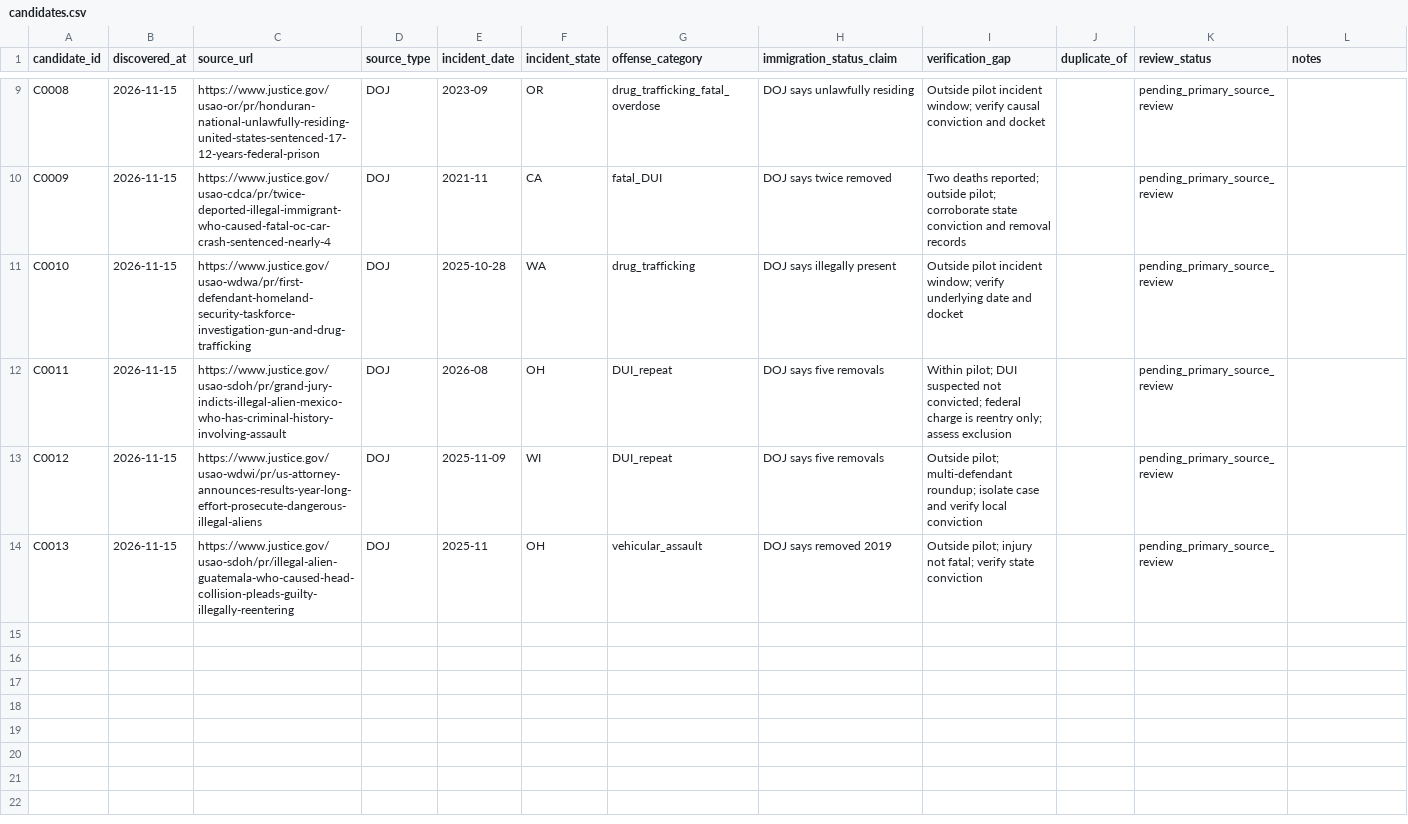
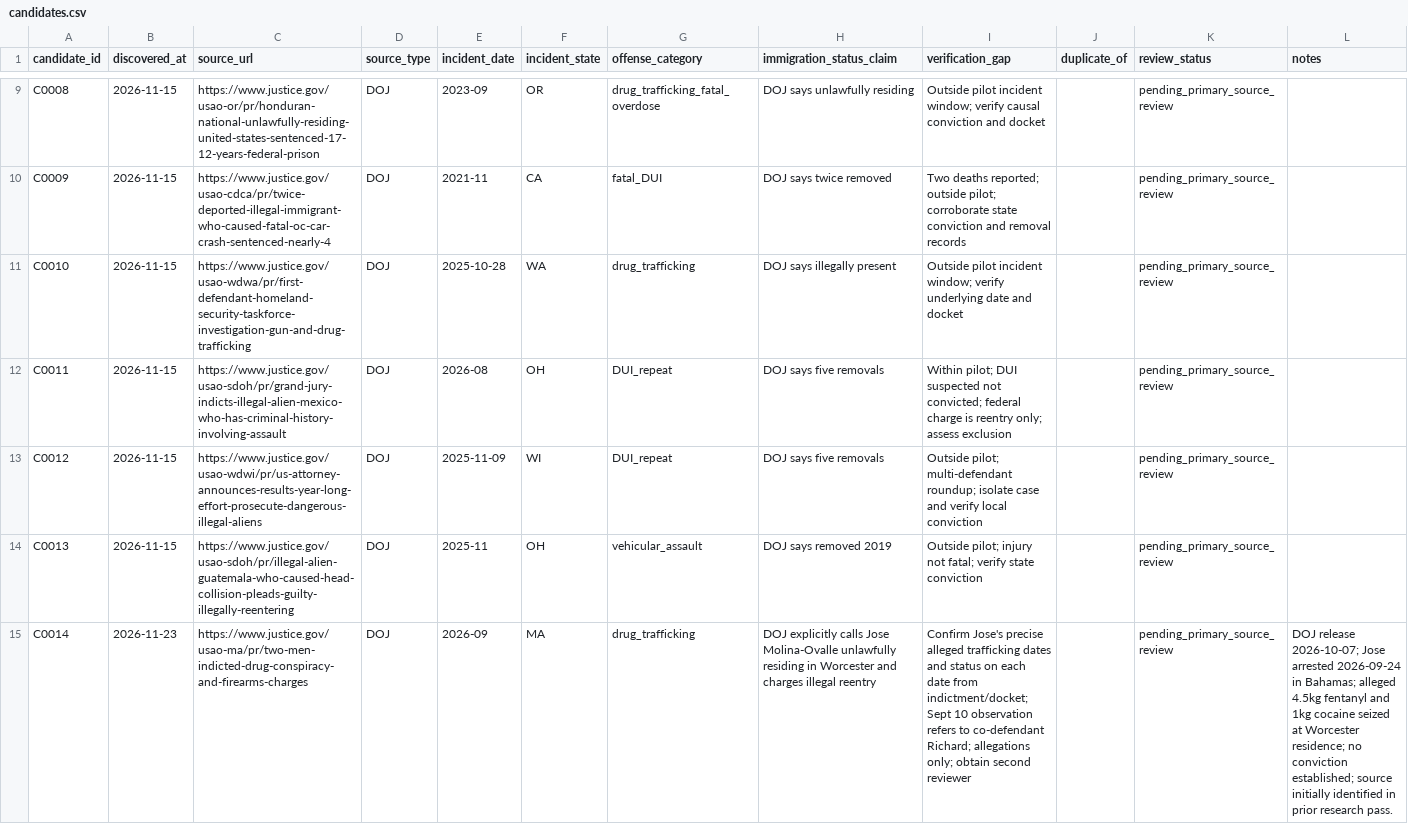
Before and after one commit to jamoton/the-informed-citizen, a CSV file: research/immigration-crime/candidates.csv, drawn as a sheet; only a part is shown, gaps mark what is left out; the diff names each change by its address in the sheet, - before the commit and + after, or states it on an @@ line.

Commit message:
Add source-linked Massachusetts fentanyl case as unverified research candidate

```diff
--- a/research/immigration-crime/candidates.csv
+++ b/research/immigration-crime/candidates.csv
+row 15: C0014 | 2026-11-23 | https://www.justice.gov/usao-ma/pr/two-men-indicted-drug-conspiracy-and-firearms-charges | DOJ | 2026-09 | MA | drug_trafficking | DOJ explicitly calls Jose Molina-Ovalle unlawfully residing in Worcester and charges illegal reentry | Confirm Jose's precise alleged trafficking dates and status on each date from indictment/docket; Sept 10 observation refers to co-defendant Richard; allegations only; obtain second reviewer |  | pending_primary_source_review | DOJ release 2026-10-07; Jose arrested 2026-09-24 in Bahamas; alleged 4.5kg fentanyl and 1kg cocaine seized at Worcester residence; no conviction established; source initially identified in prior research pass.
```
